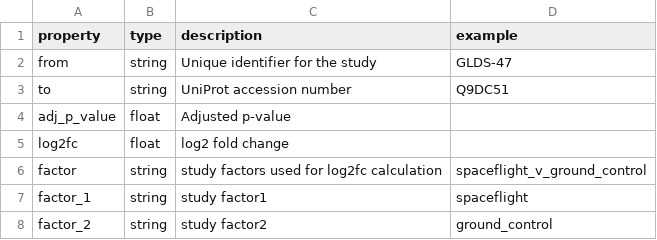
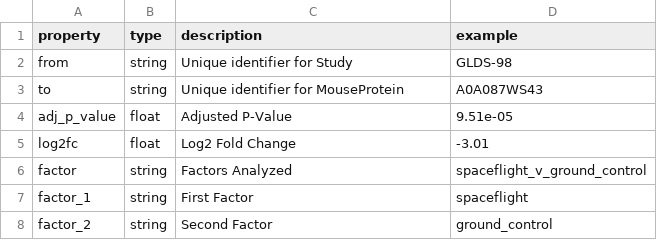
Before and after one commit to gastondana627/spoke_genelab, a CSV file: kg/v0.0.1/metadata/relationships/Study-DOWNREGULATION_SdMP-MouseProtein.csv, drawn as a sheet.

```diff
--- a/kg/v0.0.1/metadata/relationships/Study-DOWNREGULATION_SdMP-MouseProtein.csv
+++ b/kg/v0.0.1/metadata/relationships/Study-DOWNREGULATION_SdMP-MouseProtein.csv
@@ -1,8 +1,8 @@
 property,type,description,example
-from,string,Unique identifier for the study,GLDS-47
-to,string,UniProt accession number,Q9DC51
-adj_p_value,float,Adjusted p-value,
-log2fc,float,log2 fold change,
-factor,string,study factors used for log2fc calculation,spaceflight_v_ground_control
-factor_1,string,study factor1,spaceflight
-factor_2,string,study factor2,ground_control
+from,string,Unique identifier for Study,GLDS-98
+to,string,Unique identifier for MouseProtein,A0A087WS43
+adj_p_value,float,Adjusted P-Value,9.51e-05
+log2fc,float,Log2 Fold Change,-3.01
+factor,string,Factors Analyzed,spaceflight_v_ground_control
+factor_1,string,First Factor,spaceflight
+factor_2,string,Second Factor,ground_control
```
Also changed, not shown: kg/v0.0.1/metadata/nodes/Mission.csv, kg/v0.0.1/metadata/nodes/Study.csv, 15 other files.
